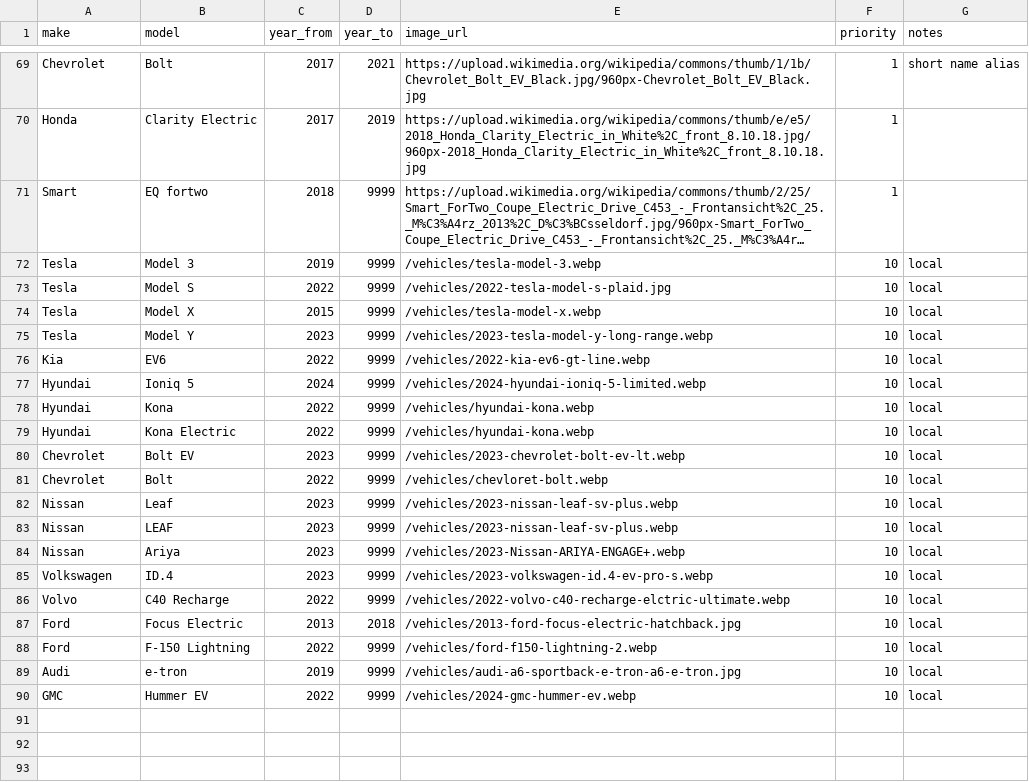
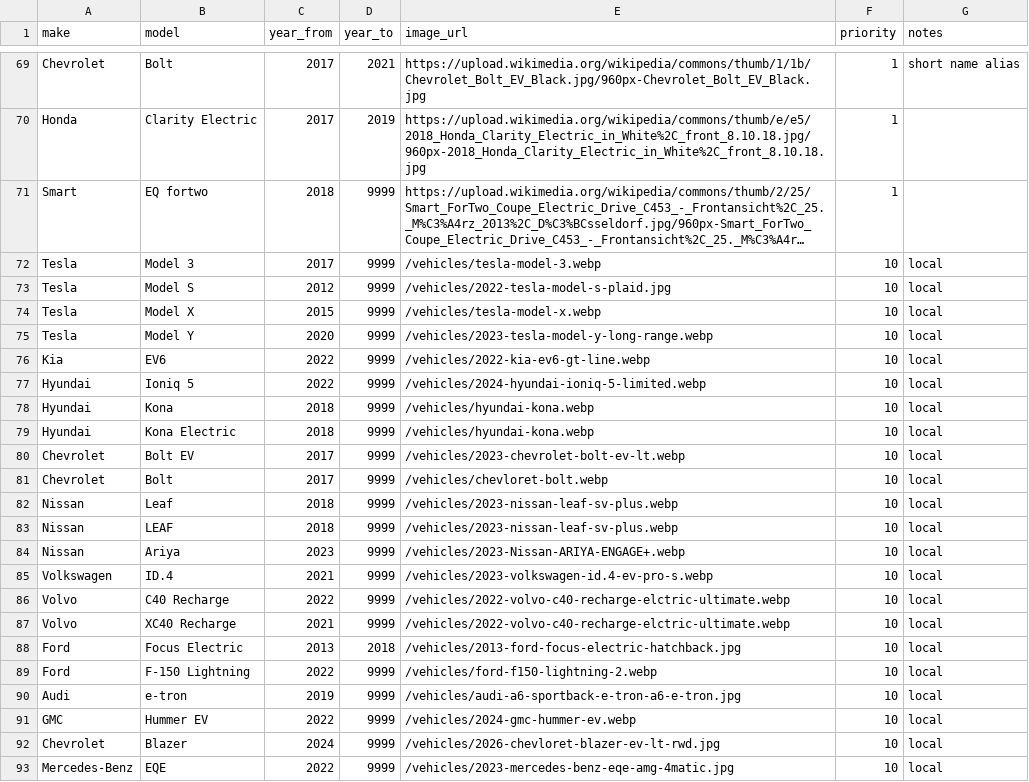
Before and after one commit to frankajieh-ship-it/ev-risk, a CSV file: data/vehicle-images.csv, drawn as a sheet; only a part is shown, gaps mark what is left out; long unchanged cells end in …; the diff names each change by its address in the sheet, - before the commit and + after, or states it on an @@ line.

```diff
--- a/data/vehicle-images.csv
+++ b/data/vehicle-images.csv
-C72 (year_from): 2019
+C72 (year_from): 2017
-C73 (year_from): 2022
+C73 (year_from): 2012
-C75 (year_from): 2023
+C75 (year_from): 2020
-C77 (year_from): 2024
+C77 (year_from): 2022
-C78:C79 (year_from): 2022
+C78:C79 (year_from): 2018
-C80 (year_from): 2023
+C80 (year_from): 2017
-C81 (year_from): 2022
+C81 (year_from): 2017
-C82:C83 (year_from): 2023
+C82:C83 (year_from): 2018
-C85 (year_from): 2023
+C85 (year_from): 2021
+row 87: Volvo | XC40 Recharge | 2021 | 9999 | /vehicles/2022-volvo-c40-recharge-elctric-ultimate.webp | 10 | local
+row 92: Chevrolet | Blazer | 2024 | 9999 | /vehicles/2026-chevloret-blazer-ev-lt-rwd.jpg | 10 | local
+row 93: Mercedes-Benz | EQE | 2022 | 9999 | /vehicles/2023-mercedes-benz-eqe-amg-4matic.jpg | 10 | local
```
Also changed, not shown: 1 other file.
